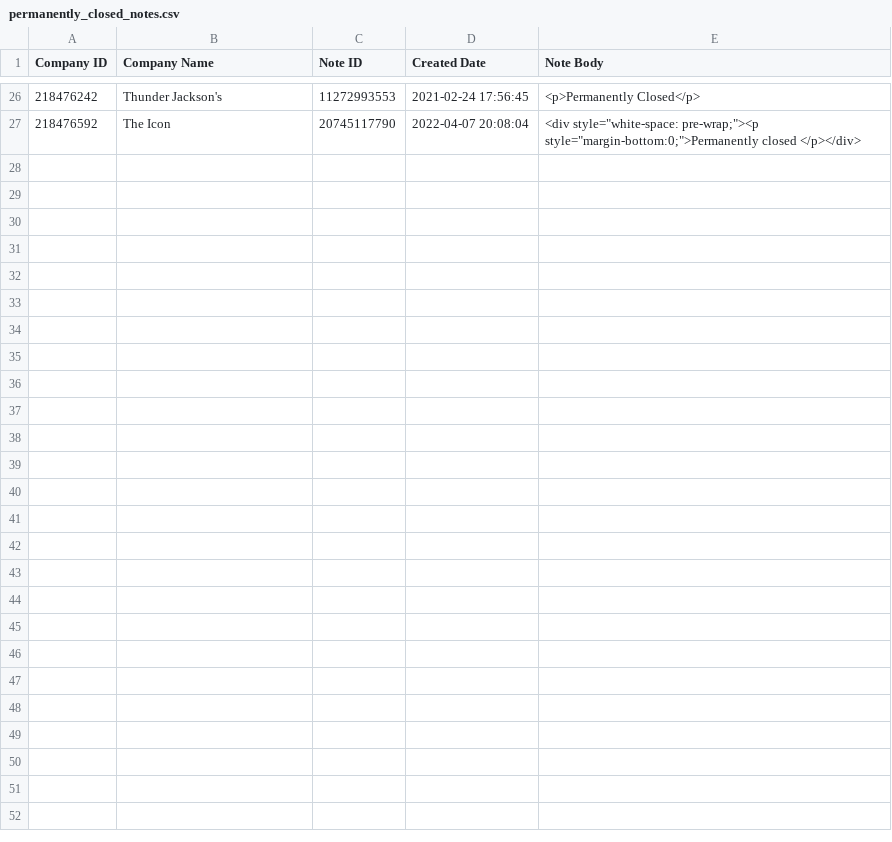
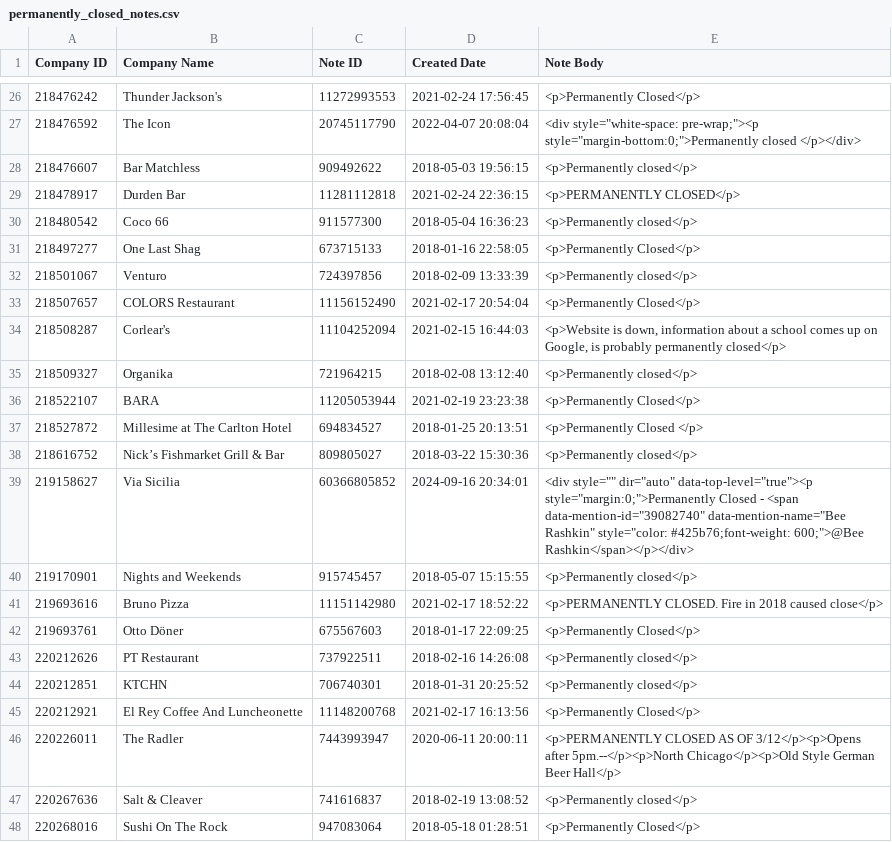
Before and after one commit to vanja-mojsilovic/hubspot_activities, a CSV file: permanently_closed_notes.csv, drawn as a sheet; only a part is shown, gaps mark what is left out.

```diff
--- a/permanently_closed_notes.csv
+++ b/permanently_closed_notes.csv
@@ -27 +27,22 @@ Company ID,Company Name,Note ID,Created Date,Note Body
 218476592,The Icon,20745117790,2022-04-07 20:08:04,"<div style=""white-space: pre-wrap;""><p style=""margin-bottom:0;"">Permanently closed </p></div>"
+218476607,Bar Matchless,909492622,2018-05-03 19:56:15,<p>Permanently closed</p>
+218478917,Durden Bar,11281112818,2021-02-24 22:36:15,<p>PERMANENTLY CLOSED</p>
+218480542,Coco 66,911577300,2018-05-04 16:36:23,<p>Permanently closed</p>
+218497277,One Last Shag,673715133,2018-01-16 22:58:05,<p>Permanently Closed</p>
+218501067,Venturo,724397856,2018-02-09 13:33:39,<p>Permanently closed</p>
+218507657,COLORS Restaurant,11156152490,2021-02-17 20:54:04,<p>Permanently Closed</p>
+218508287,Corlear's,11104252094,2021-02-15 16:44:03,"<p>Website is down, information about a school comes up on Google, is probably permanently closed</p>"
+218509327,Organika,721964215,2018-02-08 13:12:40,<p>Permanently closed</p>
+218522107,BARA,11205053944,2021-02-19 23:23:38,<p>Permanently Closed</p>
+218527872,Millesime at The Carlton Hotel,694834527,2018-01-25 20:13:51,<p>Permanently Closed </p>
+218616752,Nick’s Fishmarket Grill & Bar,809805027,2018-03-22 15:30:36,<p>Permanently closed</p>
+219158627,Via Sicilia,60366805852,2024-09-16 20:34:01,"<div style="""" dir=""auto"" data-top-level=""true""><p style=""margin:0;"">Permanently Closed - <span data-mention-id=""39082740"" data-mention-name=""Bee Rashkin"" style=""color: #425b76;font-weight: 600;"">@Bee Rashkin</span></p></div>"
+219170901,Nights and Weekends,915745457,2018-05-07 15:15:55,<p>Permanently closed</p>
+219693616,Bruno Pizza,11151142980,2021-02-17 18:52:22,<p>PERMANENTLY CLOSED. Fire in 2018 caused close</p>
+219693761,Otto Döner,675567603,2018-01-17 22:09:25,<p>Permanently Closed</p>
+220212626,PT Restaurant,737922511,2018-02-16 14:26:08,<p>Permanently closed</p>
+220212851,KTCHN,706740301,2018-01-31 20:25:52,<p>Permanently closed</p>
+220212921,El Rey Coffee And Luncheonette,11148200768,2021-02-17 16:13:56,<p>Permanently Closed</p>
+220226011,The Radler,7443993947,2020-06-11 20:00:11,<p>PERMANENTLY CLOSED AS OF 3/12</p><p>Opens after 5pm.--</p><p>North Chicago</p><p>Old Style German Beer Hall</p>
+220267636,Salt & Cleaver,741616837,2018-02-19 13:08:52,<p>Permanently closed</p>
+220268016,Sushi On The Rock,947083064,2018-05-18 01:28:51,<p>Permanently Closed</p>
```
Also changed, not shown: 2 other files.
